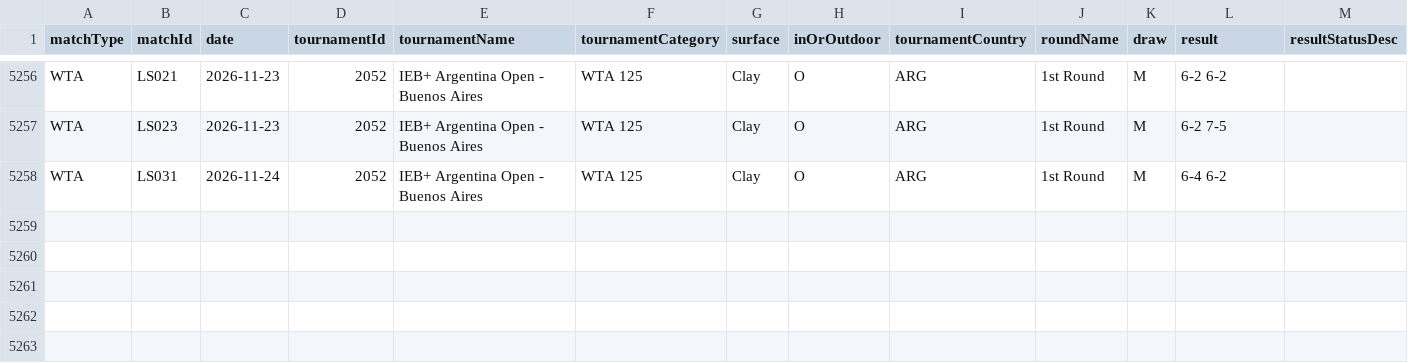
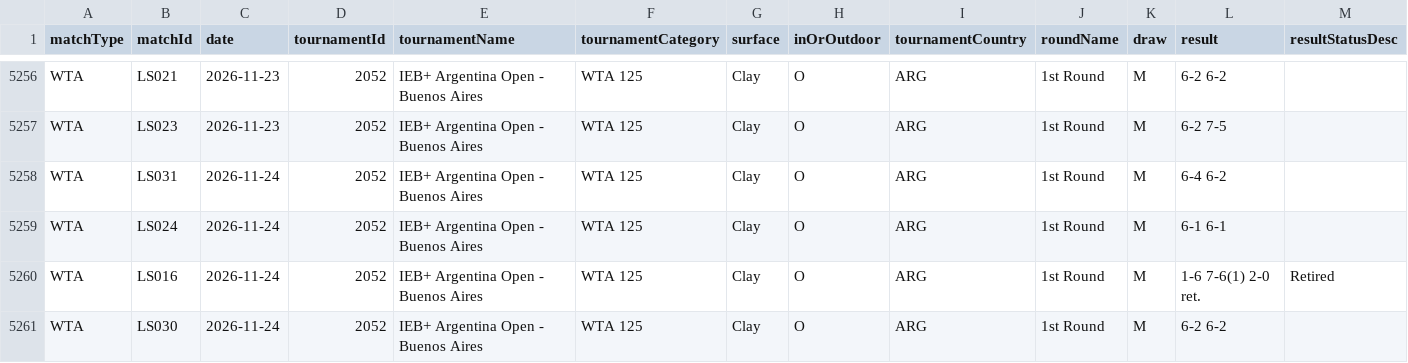
Before and after one commit to tomistgg/tenis-fem-arg, a CSV file: data/wta_matches_arg.csv, drawn as a sheet; only a part is shown, gaps mark what is left out; rows hold the shown columns only; the diff names each change by its address in the sheet, - before the commit and + after, or states it on an @@ line.

```diff
--- a/data/wta_matches_arg.csv
+++ b/data/wta_matches_arg.csv
+row 5259: WTA | LS024 | 2026-11-24 | 2052 | IEB+ Argentina Open - Buenos Aires | WTA 125 | Clay | O | ARG | 1st Round | M | 6-1 6-1
+row 5260: WTA | LS016 | 2026-11-24 | 2052 | IEB+ Argentina Open - Buenos Aires | WTA 125 | Clay | O | ARG | 1st Round | M | 1-6 7-6(1) 2-0 ret. | Retired
+row 5261: WTA | LS030 | 2026-11-24 | 2052 | IEB+ Argentina Open - Buenos Aires | WTA 125 | Clay | O | ARG | 1st Round | M | 6-2 6-2
```
Also changed, not shown: 6 other files.
